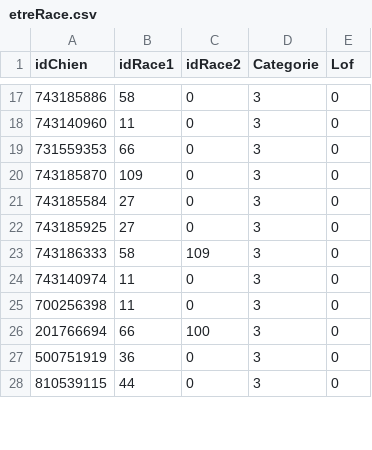
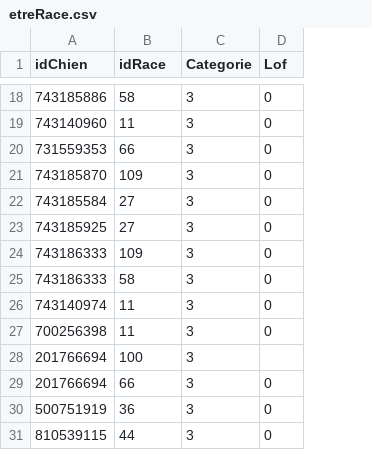
Before and after one commit to laurinemell/Projet-Kitie, a CSV file: DonneesKitie/etreRace.csv, drawn as a sheet; only a part is shown, gaps mark what is left out; removed rows and columns are numbered as before the commit, all else as after; the diff covers the shown part only; the diff names each change by its address in the sheet, - before the commit and + after, or states it on an @@ line.

Commit message:
modif etre race

```diff
--- a/DonneesKitie/etreRace.csv
+++ b/DonneesKitie/etreRace.csv
-column C (idRace2), rows 17-28: 0 | 0 | 0 | 0 | 0 | 0 | 109 | 0 | 0 | 100 | 0 | 0
-B1: idRace1
+B1: idRace
+row 24: 743186333 | 109 | 3 | 0
+row 28: 201766694 | 100 | 3
```
Also changed, not shown: 15 added rows elsewhere in this file.
